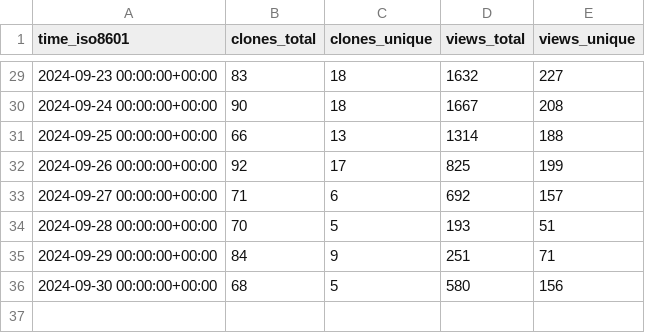
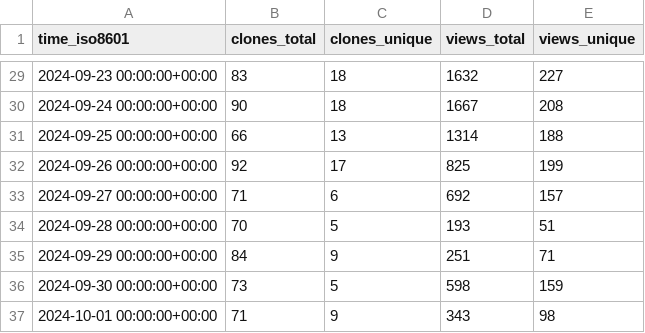
Before and after one commit to njjetha/OSDO, a CSV file: quic/aimet/ghrs-data/views_clones_aggregate.csv, drawn as a sheet; only a part is shown, gaps mark what is left out.

```diff
--- a/quic/aimet/ghrs-data/views_clones_aggregate.csv
+++ b/quic/aimet/ghrs-data/views_clones_aggregate.csv
@@ -35,2 +35,3 @@ time_iso8601,clones_total,clones_unique,views_total,views_unique
 2024-09-29 00:00:00+00:00,84,9,251,71
-2024-09-30 00:00:00+00:00,68,5,580,156
+2024-09-30 00:00:00+00:00,73,5,598,159
+2024-10-01 00:00:00+00:00,71,9,343,98
```
Also changed, not shown: 1 other file.
